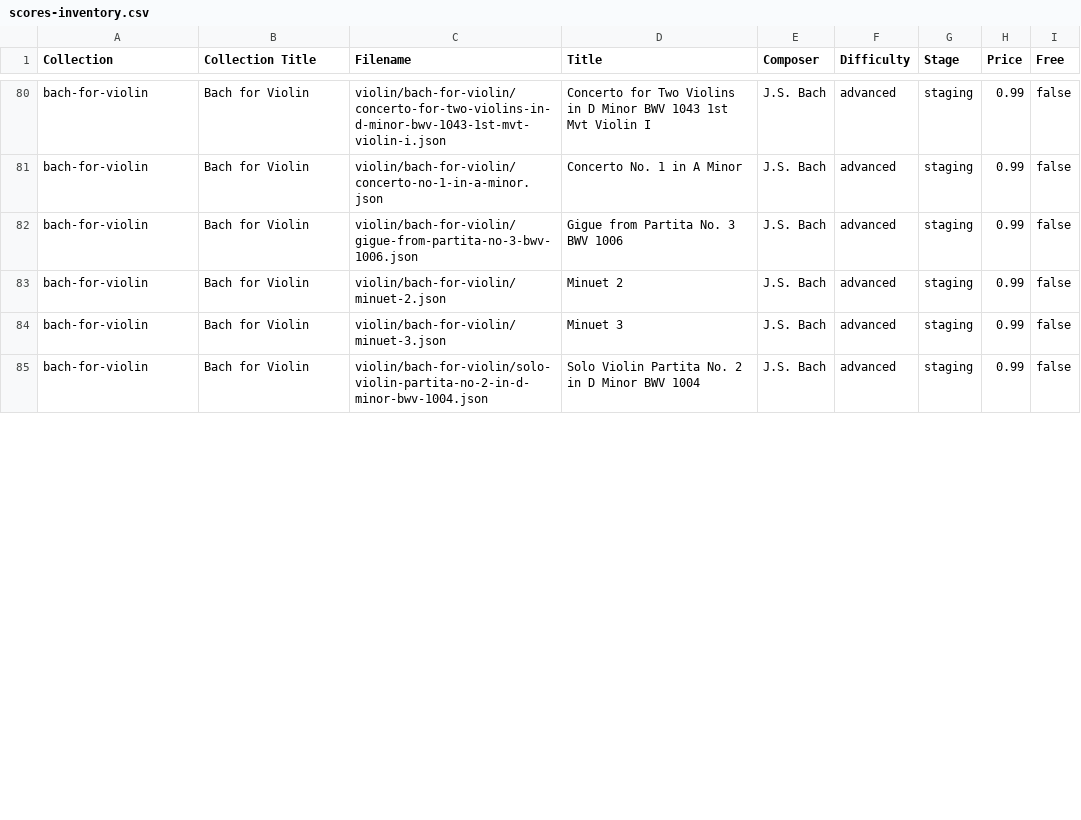
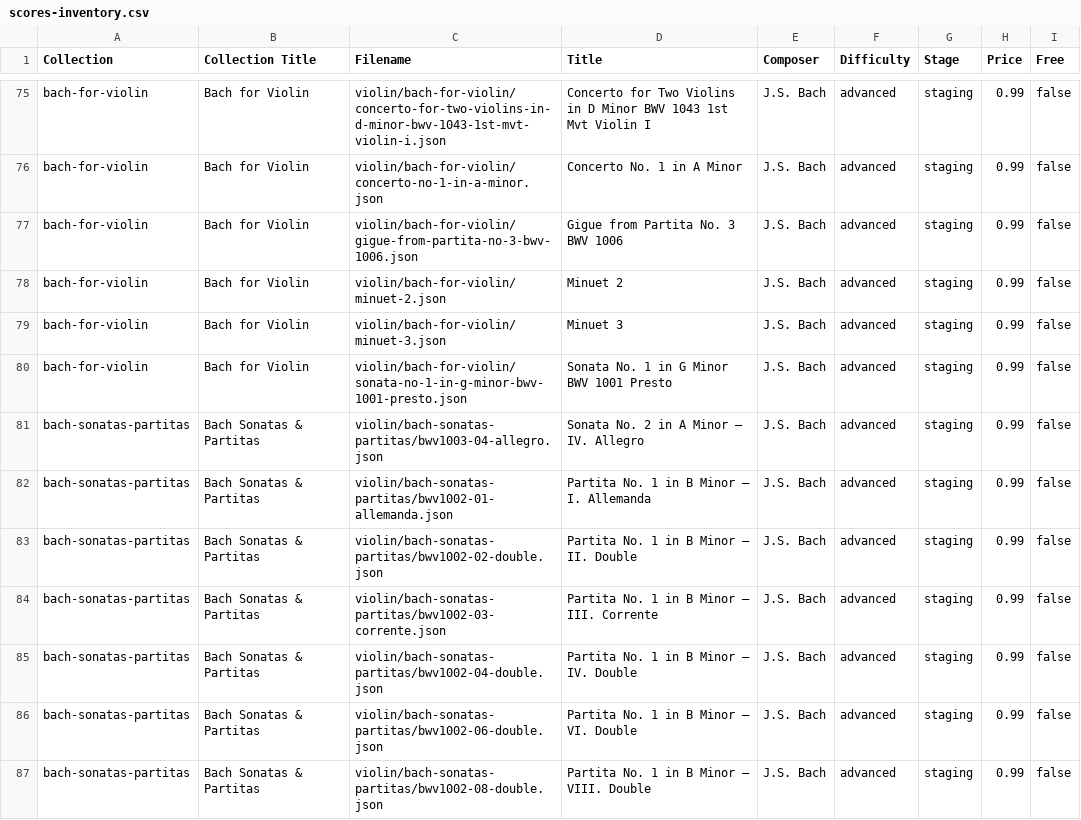
Before and after one commit to prima-studio/rosintune-scores, a CSV file: scores-inventory.csv, drawn as a sheet; only a part is shown, gaps mark what is left out; the diff covers the shown part only.

```diff
--- a/scores-inventory.csv
+++ b/scores-inventory.csv
@@ -84,2 +79,9 @@ bach-for-violin,Bach for Violin,violin/bach-for-violin/minuet-2.json,Minuet 2,J.
 bach-for-violin,Bach for Violin,violin/bach-for-violin/minuet-3.json,Minuet 3,J.S. Bach,advanced,staging,0.99,false
-bach-for-violin,Bach for Violin,violin/bach-for-violin/solo-violin-partita-no-2-in-d-minor-bwv-1004.json,Solo Violin Partita No. 2 in D Minor BWV 1004,J.S. Bach,advanced,staging,0.99,false
+bach-for-violin,Bach for Violin,violin/bach-for-violin/sonata-no-1-in-g-minor-bwv-1001-presto.json,Sonata No. 1 in G Minor BWV 1001 Presto,J.S. Bach,advanced,staging,0.99,false
+bach-sonatas-partitas,Bach Sonatas & Partitas,violin/bach-sonatas-partitas/bwv1003-04-allegro.json,Sonata No. 2 in A Minor — IV. Allegro,J.S. Bach,advanced,staging,0.99,false
+bach-sonatas-partitas,Bach Sonatas & Partitas,violin/bach-sonatas-partitas/bwv1002-01-allemanda.json,Partita No. 1 in B Minor — I. Allemanda,J.S. Bach,advanced,staging,0.99,false
+bach-sonatas-partitas,Bach Sonatas & Partitas,violin/bach-sonatas-partitas/bwv1002-02-double.json,Partita No. 1 in B Minor — II. Double,J.S. Bach,advanced,staging,0.99,false
+bach-sonatas-partitas,Bach Sonatas & Partitas,violin/bach-sonatas-partitas/bwv1002-03-corrente.json,Partita No. 1 in B Minor — III. Corrente,J.S. Bach,advanced,staging,0.99,false
+bach-sonatas-partitas,Bach Sonatas & Partitas,violin/bach-sonatas-partitas/bwv1002-04-double.json,Partita No. 1 in B Minor — IV. Double,J.S. Bach,advanced,staging,0.99,false
+bach-sonatas-partitas,Bach Sonatas & Partitas,violin/bach-sonatas-partitas/bwv1002-06-double.json,Partita No. 1 in B Minor — VI. Double,J.S. Bach,advanced,staging,0.99,false
+bach-sonatas-partitas,Bach Sonatas & Partitas,violin/bach-sonatas-partitas/bwv1002-08-double.json,Partita No. 1 in B Minor — VIII. Double,J.S. Bach,advanced,staging,0.99,false
```
Also changed, not shown: 6 added rows, 5 removed rows and 8 edited cells elsewhere in this file, products.csv, 27 other files.
